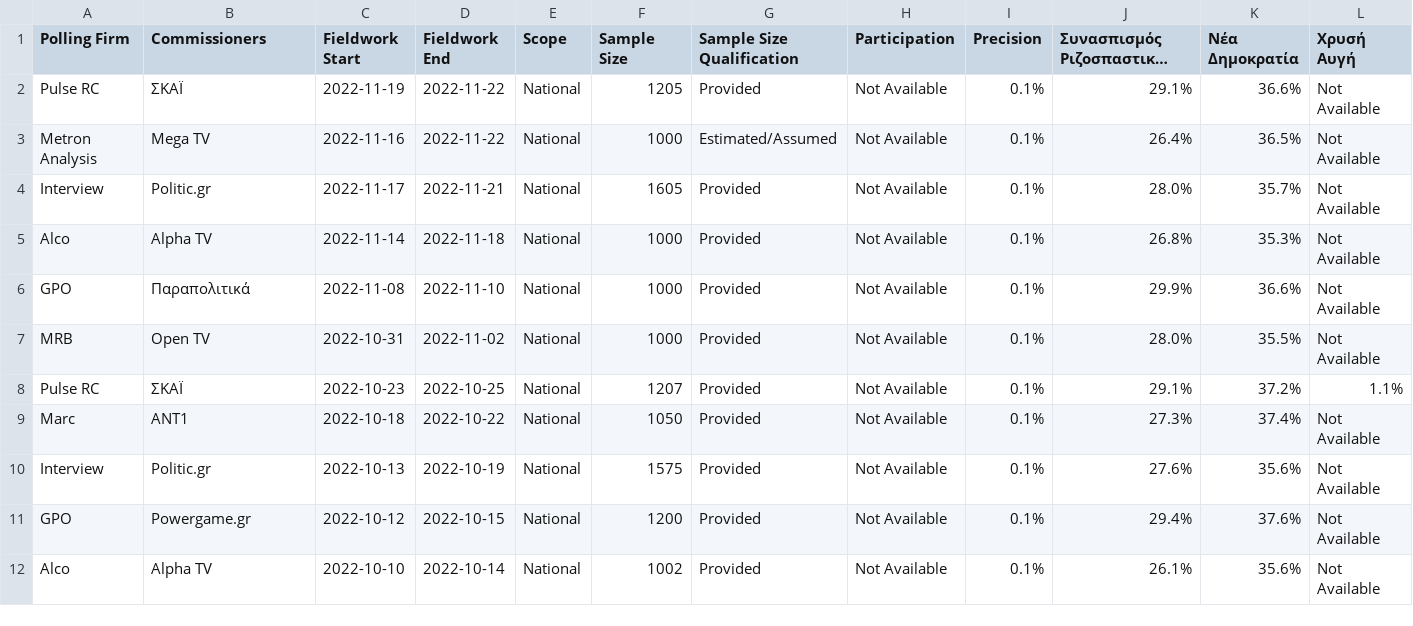
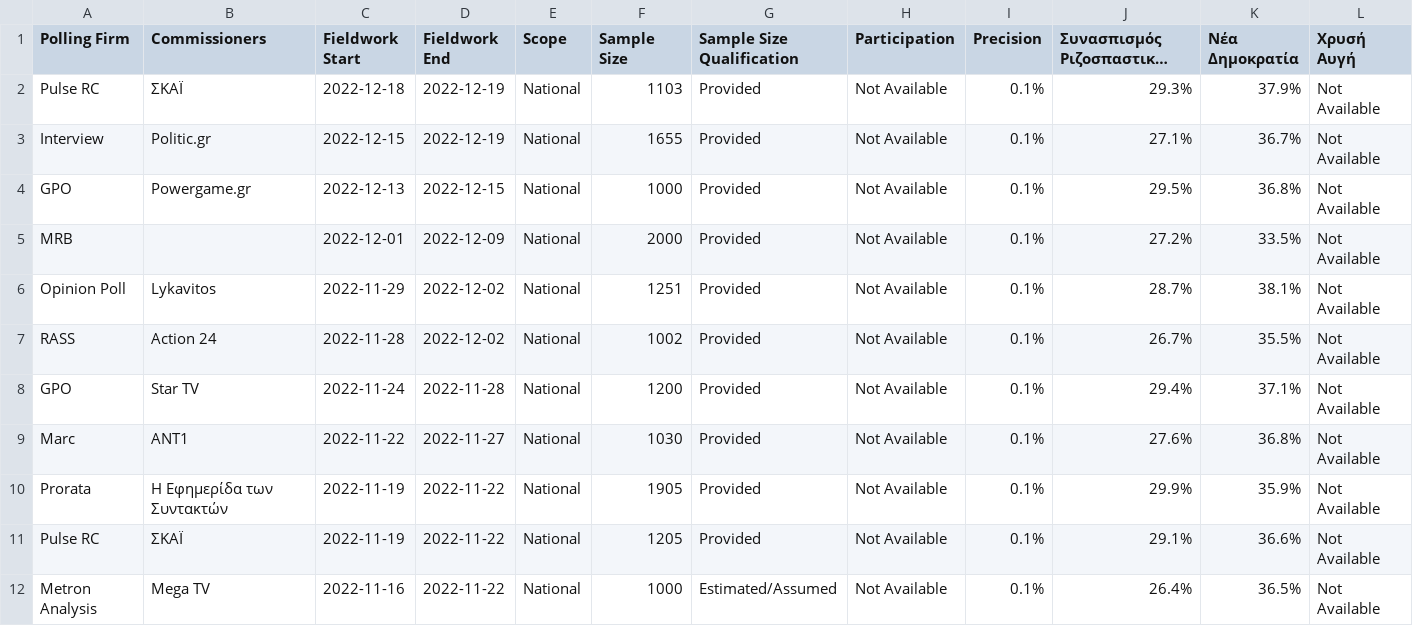
Before and after one commit to michalskop/europeelects, a CSV file: data_original/gr.csv, drawn as a sheet; only a part is shown; the shorter side is filled out with more unchanged rows; long unchanged cells end in …; rows hold the shown columns only; the diff names each change by its address in the sheet, - before the commit and + after, or states it on an @@ line.

```diff
--- a/data_original/gr.csv
+++ b/data_original/gr.csv
+row 2: Pulse RC | ΣΚΑΪ | 2022-12-18 | 2022-12-19 | National | 1103 | Provided | Not Available | 0.1% | 29.3% | 37.9% | Not Available
+row 3: Interview | Politic.gr | 2022-12-15 | 2022-12-19 | National | 1655 | Provided | Not Available | 0.1% | 27.1% | 36.7% | Not Available
+row 4: GPO | Powergame.gr | 2022-12-13 | 2022-12-15 | National | 1000 | Provided | Not Available | 0.1% | 29.5% | 36.8% | Not Available
+row 5: MRB |  | 2022-12-01 | 2022-12-09 | National | 2000 | Provided | Not Available | 0.1% | 27.2% | 33.5% | Not Available
+row 6: Opinion Poll | Lykavitos | 2022-11-29 | 2022-12-02 | National | 1251 | Provided | Not Available | 0.1% | 28.7% | 38.1% | Not Available
+row 7: RASS | Action 24 | 2022-11-28 | 2022-12-02 | National | 1002 | Provided | Not Available | 0.1% | 26.7% | 35.5% | Not Available
+row 8: GPO | Star TV | 2022-11-24 | 2022-11-28 | National | 1200 | Provided | Not Available | 0.1% | 29.4% | 37.1% | Not Available
+row 9: Marc | ANT1 | 2022-11-22 | 2022-11-27 | National | 1030 | Provided | Not Available | 0.1% | 27.6% | 36.8% | Not Available
+row 10: Prorata | Η Εφημερίδα των Συντακτών | 2022-11-19 | 2022-11-22 | National | 1905 | Provided | Not Available | 0.1% | 29.9% | 35.9% | Not Available
```
Also changed, not shown: data_original/hu.csv.
